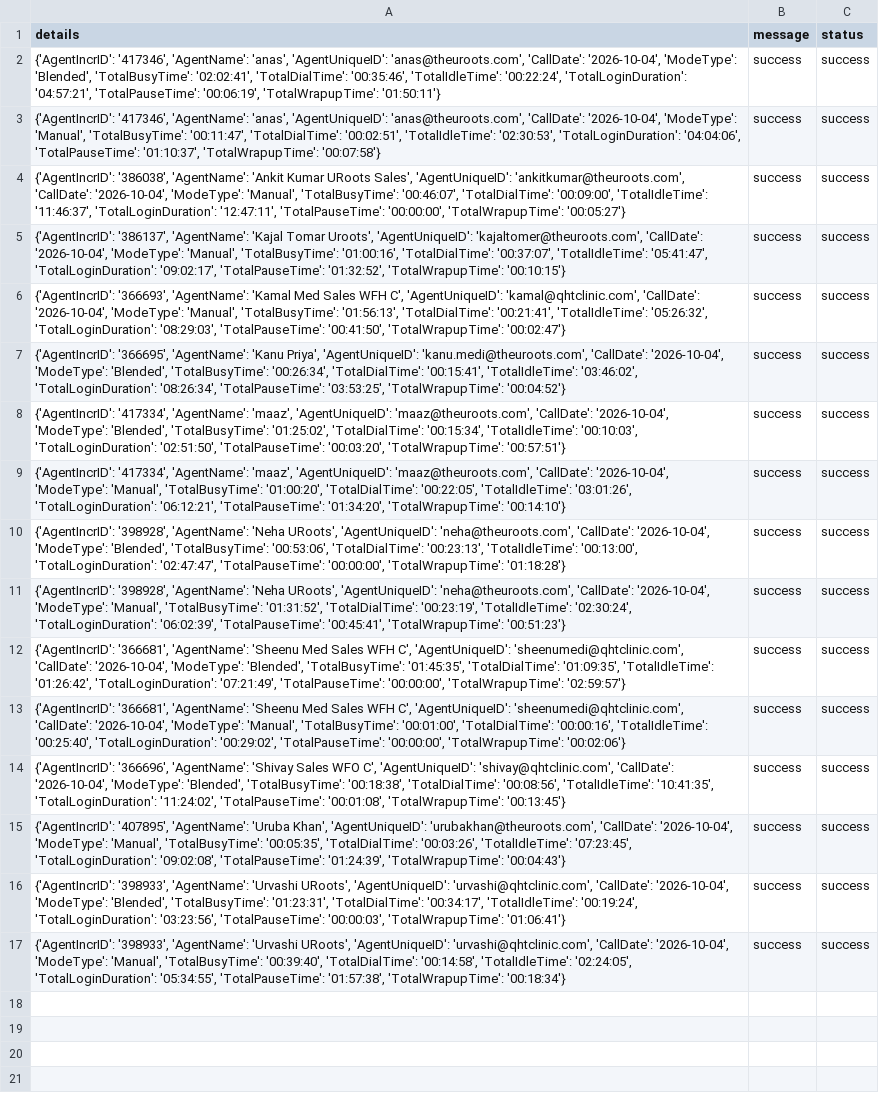
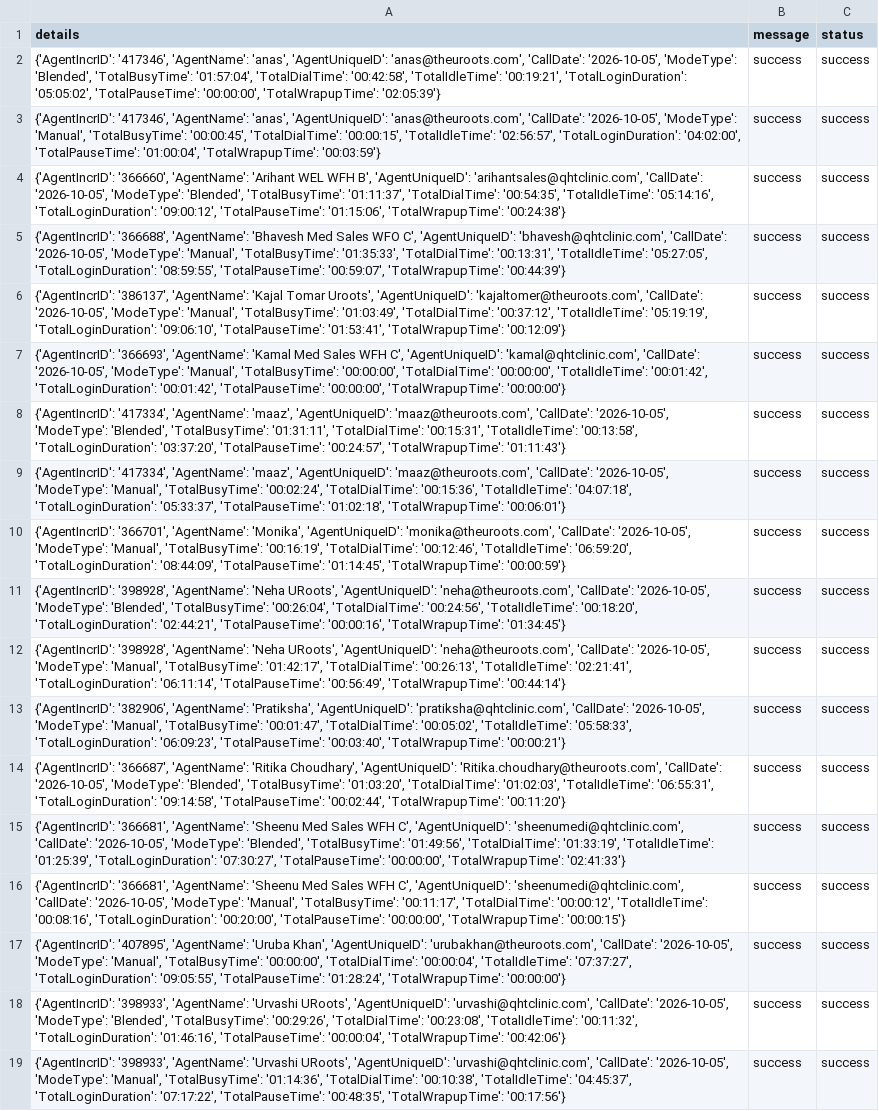
Before and after one commit to John-Cena-DEV/ozonetel_agents, a CSV file: report.csv, drawn as a sheet; addresses are those after the commit; the diff names each change by its address in the sheet, - before the commit and + after, or states it on an @@ line.

```diff
--- a/report.csv
+++ b/report.csv
-A2 (details): …'anas@theuroots.com', 'CallDate': '2026-10-04', 'ModeType': 'Blended', 'TotalBusyTime': '02:02:41', 'TotalDialTime': '00:35:46', 'TotalIdleTime': '00:22:24', 'TotalLoginDuration': '04:57:21', 'TotalPauseTime': '00:06:19', 'TotalWrapupTime': '01:50:11'}
+A2 (details): …'anas@theuroots.com', 'CallDate': '2026-10-05', 'ModeType': 'Blended', 'TotalBusyTime': '01:57:04', 'TotalDialTime': '00:42:58', 'TotalIdleTime': '00:19:21', 'TotalLoginDuration': '05:05:02', 'TotalPauseTime': '00:00:00', 'TotalWrapupTime': '02:05:39'}
-A3 (details): …'anas@theuroots.com', 'CallDate': '2026-10-04', 'ModeType': 'Manual', 'TotalBusyTime': '00:11:47', 'TotalDialTime': '00:02:51', 'TotalIdleTime': '02:30:53', 'TotalLoginDuration': '04:04:06', 'TotalPauseTime': '01:10:37', 'TotalWrapupTime': '00:07:58'}
+A3 (details): …'anas@theuroots.com', 'CallDate': '2026-10-05', 'ModeType': 'Manual', 'TotalBusyTime': '00:00:45', 'TotalDialTime': '00:00:15', 'TotalIdleTime': '02:56:57', 'TotalLoginDuration': '04:02:00', 'TotalPauseTime': '01:00:04', 'TotalWrapupTime': '00:03:59'}
+row 4: {'AgentIncrID': '366660', 'AgentName': 'Arihant WEL WFH B', 'AgentUniqueID': 'arihantsales@qhtclinic.com', 'CallDate': '2026-10-05', 'ModeType': 'Blended', 'TotalBusyTime': '01:11:37', 'TotalDialTime': '00:54:35', 'TotalIdleTime': '05:14:16', 'TotalLoginDuration': '09:00:12', 'TotalPauseTime': '01:15:06', 'TotalWrapupTime': '00:24:38'} | success | success
-A5 (details): {'AgentIncrID': '386038', 'AgentName': 'Ankit Kumar URoots Sales', 'AgentUniqueID': 'ankitkumar@theuroots.com', 'CallDate': '2026-10-04', 'ModeType': 'Manual', 'TotalBusyTime': '00:46:07', 'TotalDialTime': '00:09:00', 'TotalIdleTime': '11:46:37', 'TotalLoginDuration': '12:47:11', 'TotalPauseTime': '00:00:00', 'TotalWrapupTime': '00:05:27'}
+A5 (details): {'AgentIncrID': '366688', 'AgentName': 'Bhavesh Med Sales WFO C', 'AgentUniqueID': 'bhavesh@qhtclinic.com', 'CallDate': '2026-10-05', 'ModeType': 'Manual', 'TotalBusyTime': '01:35:33', 'TotalDialTime': '00:13:31', 'TotalIdleTime': '05:27:05', 'TotalLoginDuration': '08:59:55', 'TotalPauseTime': '00:59:07', 'TotalWrapupTime': '00:44:39'}
-A6 (details): …'kajaltomer@theuroots.com', 'CallDate': '2026-10-04', 'ModeType': 'Manual', 'TotalBusyTime': '01:00:16', 'TotalDialTime': '00:37:07', 'TotalIdleTime': '05:41:47', 'TotalLoginDuration': '09:02:17', 'TotalPauseTime': '01:32:52', 'TotalWrapupTime': '00:10:15'}
+A6 (details): …'kajaltomer@theuroots.com', 'CallDate': '2026-10-05', 'ModeType': 'Manual', 'TotalBusyTime': '01:03:49', 'TotalDialTime': '00:37:12', 'TotalIdleTime': '05:19:19', 'TotalLoginDuration': '09:06:10', 'TotalPauseTime': '01:53:41', 'TotalWrapupTime': '00:12:09'}
-A7 (details): …'kamal@qhtclinic.com', 'CallDate': '2026-10-04', 'ModeType': 'Manual', 'TotalBusyTime': '01:56:13', 'TotalDialTime': '00:21:41', 'TotalIdleTime': '05:26:32', 'TotalLoginDuration': '08:29:03', 'TotalPauseTime': '00:41:50', 'TotalWrapupTime': '00:02:47'}
+A7 (details): …'kamal@qhtclinic.com', 'CallDate': '2026-10-05', 'ModeType': 'Manual', 'TotalBusyTime': '00:00:00', 'TotalDialTime': '00:00:00', 'TotalIdleTime': '00:01:42', 'TotalLoginDuration': '00:01:42', 'TotalPauseTime': '00:00:00', 'TotalWrapupTime': '00:00:00'}
-A8 (details): {'AgentIncrID': '366695', 'AgentName': 'Kanu Priya', 'AgentUniqueID': 'kanu.medi@theuroots.com', 'CallDate': '2026-10-04', 'ModeType': 'Blended', 'TotalBusyTime': '00:26:34', 'TotalDialTime': '00:15:41', 'TotalIdleTime': '03:46:02', 'TotalLoginDuration': '08:26:34', 'TotalPauseTime': '03:53:25', 'TotalWrapupTime': '00:04:52'}
+A8 (details): {'AgentIncrID': '417334', 'AgentName': 'maaz', 'AgentUniqueID': 'maaz@theuroots.com', 'CallDate': '2026-10-05', 'ModeType': 'Blended', 'TotalBusyTime': '01:31:11', 'TotalDialTime': '00:15:31', 'TotalIdleTime': '00:13:58', 'TotalLoginDuration': '03:37:20', 'TotalPauseTime': '00:24:57', 'TotalWrapupTime': '01:11:43'}
-A9 (details): …'maaz@theuroots.com', 'CallDate': '2026-10-04', 'ModeType': 'Blended', 'TotalBusyTime': '01:25:02', 'TotalDialTime': '00:15:34', 'TotalIdleTime': '00:10:03', 'TotalLoginDuration': '02:51:50', 'TotalPauseTime': '00:03:20', 'TotalWrapupTime': '00:57:51'}
+A9 (details): …'maaz@theuroots.com', 'CallDate': '2026-10-05', 'ModeType': 'Manual', 'TotalBusyTime': '00:02:24', 'TotalDialTime': '00:15:36', 'TotalIdleTime': '04:07:18', 'TotalLoginDuration': '05:33:37', 'TotalPauseTime': '01:02:18', 'TotalWrapupTime': '00:06:01'}
-A10 (details): {'AgentIncrID': '417334', 'AgentName': 'maaz', 'AgentUniqueID': 'maaz@theuroots.com', 'CallDate': '2026-10-04', 'ModeType': 'Manual', 'TotalBusyTime': '01:00:20', 'TotalDialTime': '00:22:05', 'TotalIdleTime': '03:01:26', 'TotalLoginDuration': '06:12:21', 'TotalPauseTime': '01:34:20', 'TotalWrapupTime': '00:14:10'}
+A10 (details): {'AgentIncrID': '366701', 'AgentName': 'Monika', 'AgentUniqueID': 'monika@theuroots.com', 'CallDate': '2026-10-05', 'ModeType': 'Manual', 'TotalBusyTime': '00:16:19', 'TotalDialTime': '00:12:46', 'TotalIdleTime': '06:59:20', 'TotalLoginDuration': '08:44:09', 'TotalPauseTime': '01:14:45', 'TotalWrapupTime': '00:00:59'}
-A11 (details): …'neha@theuroots.com', 'CallDate': '2026-10-04', 'ModeType': 'Blended', 'TotalBusyTime': '00:53:06', 'TotalDialTime': '00:23:13', 'TotalIdleTime': '00:13:00', 'TotalLoginDuration': '02:47:47', 'TotalPauseTime': '00:00:00', 'TotalWrapupTime': '01:18:28'}
+A11 (details): …'neha@theuroots.com', 'CallDate': '2026-10-05', 'ModeType': 'Blended', 'TotalBusyTime': '00:26:04', 'TotalDialTime': '00:24:56', 'TotalIdleTime': '00:18:20', 'TotalLoginDuration': '02:44:21', 'TotalPauseTime': '00:00:16', 'TotalWrapupTime': '01:34:45'}
-A12 (details): …'neha@theuroots.com', 'CallDate': '2026-10-04', 'ModeType': 'Manual', 'TotalBusyTime': '01:31:52', 'TotalDialTime': '00:23:19', 'TotalIdleTime': '02:30:24', 'TotalLoginDuration': '06:02:39', 'TotalPauseTime': '00:45:41', 'TotalWrapupTime': '00:51:23'}
+A12 (details): …'neha@theuroots.com', 'CallDate': '2026-10-05', 'ModeType': 'Manual', 'TotalBusyTime': '01:42:17', 'TotalDialTime': '00:26:13', 'TotalIdleTime': '02:21:41', 'TotalLoginDuration': '06:11:14', 'TotalPauseTime': '00:56:49', 'TotalWrapupTime': '00:44:14'}
+row 13: {'AgentIncrID': '382906', 'AgentName': 'Pratiksha', 'AgentUniqueID': 'pratiksha@qhtclinic.com', 'CallDate': '2026-10-05', 'ModeType': 'Manual', 'TotalBusyTime': '00:01:47', 'TotalDialTime': '00:05:02', 'TotalIdleTime': '05:58:33', 'TotalLoginDuration': '06:09:23', 'TotalPauseTime': '00:03:40', 'TotalWrapupTime': '00:00:21'} | success | success
-A14 (details): {'AgentIncrID': '366681', 'AgentName': 'Sheenu Med Sales WFH C', 'AgentUniqueID': 'sheenumedi@qhtclinic.com', 'CallDate': '2026-10-04', 'ModeType': 'Blended', 'TotalBusyTime': '01:45:35', 'TotalDialTime': '01:09:35', 'TotalIdleTime': '01:26:42', 'TotalLoginDuration': '07:21:49', 'TotalPauseTime': '00:00:00', 'TotalWrapupTime': '02:59:57'}
+A14 (details): {'AgentIncrID': '366687', 'AgentName': 'Ritika Choudhary', 'AgentUniqueID': 'Ritika.choudhary@theuroots.com', 'CallDate': '2026-10-05', 'ModeType': 'Blended', 'TotalBusyTime': '01:03:20', 'TotalDialTime': '01:02:03', 'TotalIdleTime': '06:55:31', 'TotalLoginDuration': '09:14:58', 'TotalPauseTime': '00:02:44', 'TotalWrapupTime': '00:11:20'}
-A15 (details): …'sheenumedi@qhtclinic.com', 'CallDate': '2026-10-04', 'ModeType': 'Manual', 'TotalBusyTime': '00:01:00', 'TotalDialTime': '00:00:16', 'TotalIdleTime': '00:25:40', 'TotalLoginDuration': '00:29:02', 'TotalPauseTime': '00:00:00', 'TotalWrapupTime': '00:02:06'}
+A15 (details): …'sheenumedi@qhtclinic.com', 'CallDate': '2026-10-05', 'ModeType': 'Blended', 'TotalBusyTime': '01:49:56', 'TotalDialTime': '01:33:19', 'TotalIdleTime': '01:25:39', 'TotalLoginDuration': '07:30:27', 'TotalPauseTime': '00:00:00', 'TotalWrapupTime': '02:41:33'}
-A16 (details): {'AgentIncrID': '366696', 'AgentName': 'Shivay Sales WFO C', 'AgentUniqueID': 'shivay@qhtclinic.com', 'CallDate': '2026-10-04', 'ModeType': 'Blended', 'TotalBusyTime': '00:18:38', 'TotalDialTime': '00:08:56', 'TotalIdleTime': '10:41:35', 'TotalLoginDuration': '11:24:02', 'TotalPauseTime': '00:01:08', 'TotalWrapupTime': '00:13:45'}
+A16 (details): {'AgentIncrID': '366681', 'AgentName': 'Sheenu Med Sales WFH C', 'AgentUniqueID': 'sheenumedi@qhtclinic.com', 'CallDate': '2026-10-05', 'ModeType': 'Manual', 'TotalBusyTime': '00:11:17', 'TotalDialTime': '00:00:12', 'TotalIdleTime': '00:08:16', 'TotalLoginDuration': '00:20:00', 'TotalPauseTime': '00:00:00', 'TotalWrapupTime': '00:00:15'}
-A17 (details): …'urubakhan@theuroots.com', 'CallDate': '2026-10-04', 'ModeType': 'Manual', 'TotalBusyTime': '00:05:35', 'TotalDialTime': '00:03:26', 'TotalIdleTime': '07:23:45', 'TotalLoginDuration': '09:02:08', 'TotalPauseTime': '01:24:39', 'TotalWrapupTime': '00:04:43'}
+A17 (details): …'urubakhan@theuroots.com', 'CallDate': '2026-10-05', 'ModeType': 'Manual', 'TotalBusyTime': '00:00:00', 'TotalDialTime': '00:00:04', 'TotalIdleTime': '07:37:27', 'TotalLoginDuration': '09:05:55', 'TotalPauseTime': '01:28:24', 'TotalWrapupTime': '00:00:00'}
-A18 (details): …'urvashi@qhtclinic.com', 'CallDate': '2026-10-04', 'ModeType': 'Blended', 'TotalBusyTime': '01:23:31', 'TotalDialTime': '00:34:17', 'TotalIdleTime': '00:19:24', 'TotalLoginDuration': '03:23:56', 'TotalPauseTime': '00:00:03', 'TotalWrapupTime': '01:06:41'}
+A18 (details): …'urvashi@qhtclinic.com', 'CallDate': '2026-10-05', 'ModeType': 'Blended', 'TotalBusyTime': '00:29:26', 'TotalDialTime': '00:23:08', 'TotalIdleTime': '00:11:32', 'TotalLoginDuration': '01:46:16', 'TotalPauseTime': '00:00:04', 'TotalWrapupTime': '00:42:06'}
-A19 (details): …'urvashi@qhtclinic.com', 'CallDate': '2026-10-04', 'ModeType': 'Manual', 'TotalBusyTime': '00:39:40', 'TotalDialTime': '00:14:58', 'TotalIdleTime': '02:24:05', 'TotalLoginDuration': '05:34:55', 'TotalPauseTime': '01:57:38', 'TotalWrapupTime': '00:18:34'}
+A19 (details): …'urvashi@qhtclinic.com', 'CallDate': '2026-10-05', 'ModeType': 'Manual', 'TotalBusyTime': '01:14:36', 'TotalDialTime': '00:10:38', 'TotalIdleTime': '04:45:37', 'TotalLoginDuration': '07:17:22', 'TotalPauseTime': '00:48:35', 'TotalWrapupTime': '00:17:56'}
```
